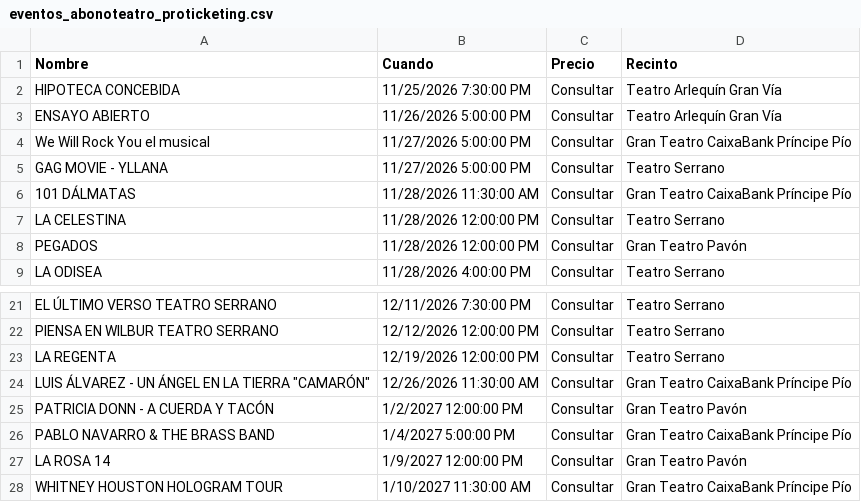
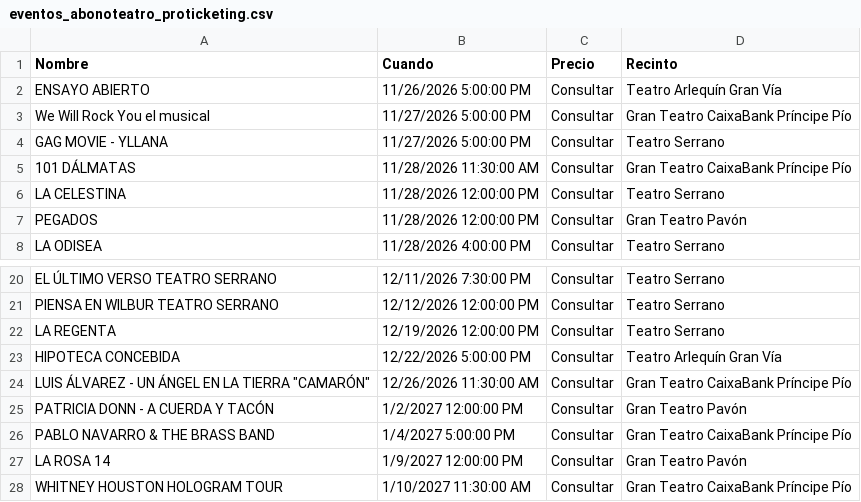
Before and after one commit to valonsot/Proticketing, a CSV file: eventos_abonoteatro_proticketing.csv, drawn as a sheet; only a part is shown, gaps mark what is left out; removed rows and columns are numbered as before the commit, all else as after; the diff names each change by its address in the sheet, - before the commit and + after, or states it on an @@ line.

```diff
--- a/eventos_abonoteatro_proticketing.csv
+++ b/eventos_abonoteatro_proticketing.csv
-row 2: HIPOTECA CONCEBIDA | 11/25/2026 7:30:00 PM | Consultar | Teatro Arlequín Gran Vía
+row 23: HIPOTECA CONCEBIDA | 12/22/2026 5:00:00 PM | Consultar | Teatro Arlequín Gran Vía
```
